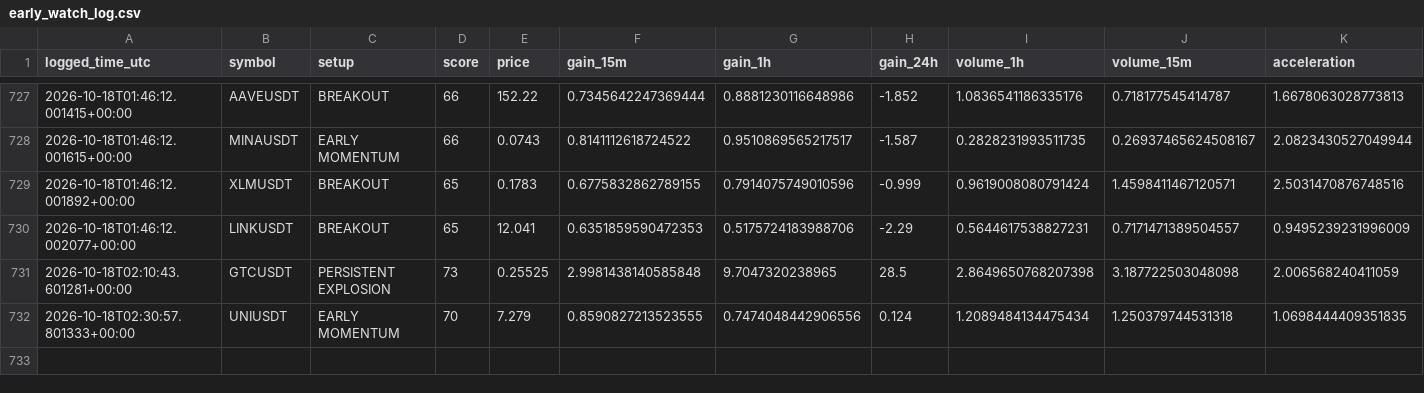
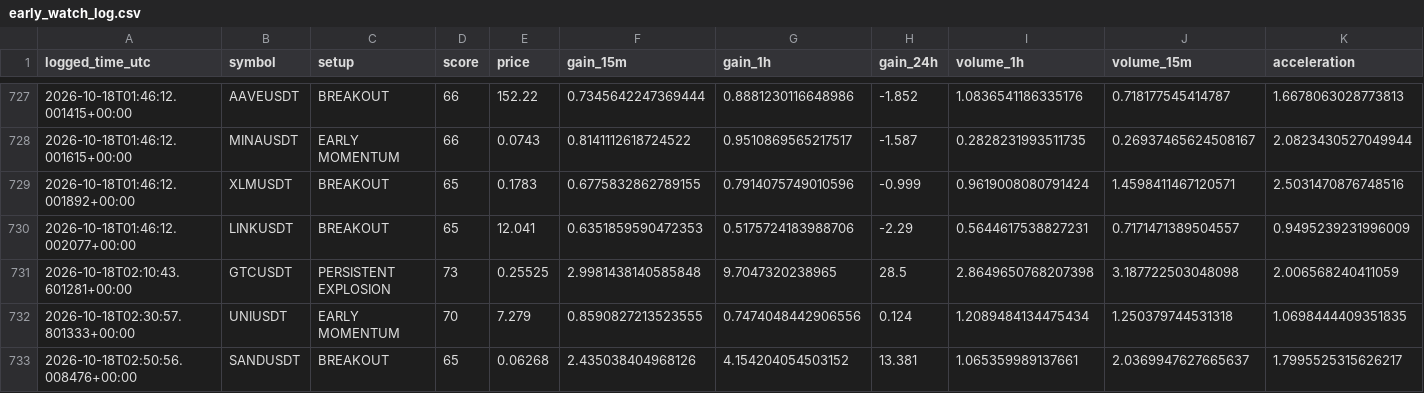
Before and after one commit to islam1977/v3, a CSV file: early_watch_log.csv, drawn as a sheet; only a part is shown, gaps mark what is left out; rows hold the shown columns only; the diff names each change by its address in the sheet, - before the commit and + after, or states it on an @@ line.

```diff
--- a/early_watch_log.csv
+++ b/early_watch_log.csv
+row 733: 2026-10-18T02:50:56.008476+00:00 | SANDUSDT | BREAKOUT | 65 | 0.06268 | 2.435038404968126 | 4.154204054503152 | 13.381 | 1.065359989137661 | 2.0369947627665637 | 1.7995525315626217
```
Also changed, not shown: 2 other files.
